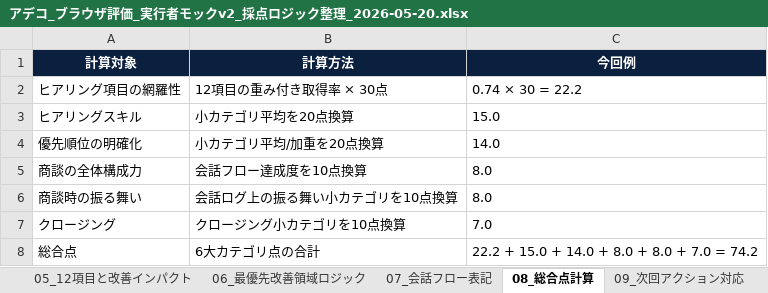
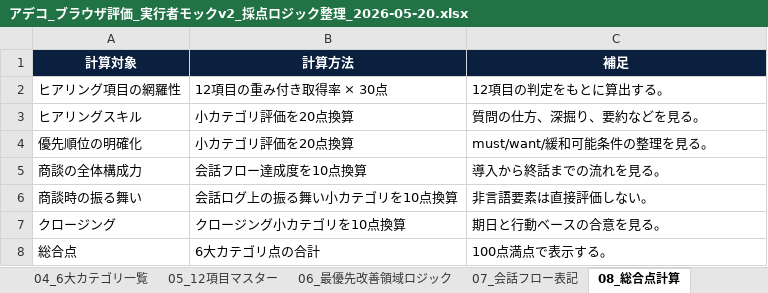
Before and after one commit to Zenoffice-co-ltd/AI_RPG, an Excel workbook: outputs/browser_eval_result_mock_v2_logic/アデコ_ブラウザ評価_実行者モックv2_採点ロジック整理_2026-05-20.xlsx, sheet 08_総合点計算, drawn as a sheet; values as stored, in another font and other column widths than the file's, no borders; the diff names each change by its address in the sheet, - before the commit and + after, or states it on an @@ line.

```diff
--- a/outputs/browser_eval_result_mock_v2_logic/アデコ_ブラウザ評価_実行者モックv2_採点ロジック整理_2026-05-20.xlsx (sheet 08_総合点計算)
+++ b/outputs/browser_eval_result_mock_v2_logic/アデコ_ブラウザ評価_実行者モックv2_採点ロジック整理_2026-05-20.xlsx (sheet 08_総合点計算)
-sheet tab: 05_12項目と改善インパクト
+sheet tab: 05_12項目マスター
-C1: 今回例
+C1: 補足
-C2 (補足): 0.74 × 30 = 22.2
+C2 (補足): 12項目の判定をもとに算出する。
-B3 (計算方法): 小カテゴリ平均を20点換算
+B3 (計算方法): 小カテゴリ評価を20点換算
-C3 (補足): 15.0
+C3 (補足): 質問の仕方、深掘り、要約などを見る。
-B4 (計算方法): 小カテゴリ平均/加重を20点換算
+B4 (計算方法): 小カテゴリ評価を20点換算
-C4 (補足): 14.0
+C4 (補足): must/want/緩和可能条件の整理を見る。
-C5 (補足): 8.0
+C5 (補足): 導入から終話までの流れを見る。
-C6 (補足): 8.0
+C6 (補足): 非言語要素は直接評価しない。
-C7 (補足): 7.0
+C7 (補足): 期日と行動ベースの合意を見る。
-C8 (補足): 22.2 + 15.0 + 14.0 + 8.0 + 8.0 + 7.0 = 74.2
+C8 (補足): 100点満点で表示する。
```
Also changed, not shown: sheet 05_12項目マスター, sheet 03_6大カテゴリ採点基準, sheet 07_会話フロー表記, sheet 04_6大カテゴリ一覧, sheet 02_上部3項目, sheet 01_画面表示対応, 3 more sheets.
